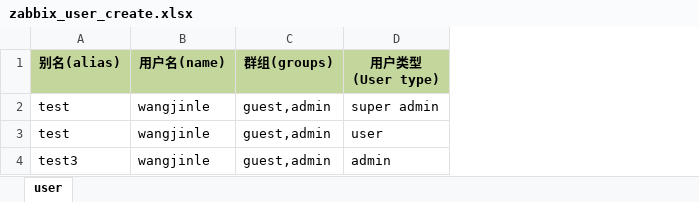
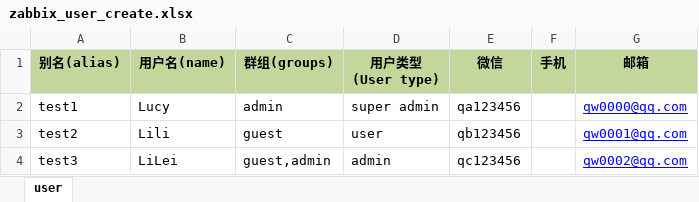
Before and after one commit to qw8880000/ZabbixTools, an Excel workbook: zabbix_user_create.xlsx, sheet user, drawn as a sheet; values as stored, in another font and other column widths than the file's, no borders; removed rows and columns are numbered as before the commit, all else as after; the diff names each change by its address in the sheet, - before the commit and + after, or states it on an @@ line.

Commit message:
zabbix_user_create: add media

```diff
--- a/zabbix_user_create.xlsx (sheet user)
+++ b/zabbix_user_create.xlsx (sheet user)
+column E (微信), row 4: qc123456
+column F (手机), empty
+column G (邮箱), row 4: qw0002@qq.com
-row 2: test | wangjinle | guest,admin | super admin
-row 3: test | wangjinle | guest,admin | user
+row 2: test1 | Lucy | admin | super admin | qa123456 |  | qw0000@qq.com
+row 3: test2 | Lili | guest | user | qb123456 |  | qw0001@qq.com
-B4 (用户名(name)): wangjinle
+B4 (用户名(name)): LiLei
```
Also changed, not shown: 1 other file.
